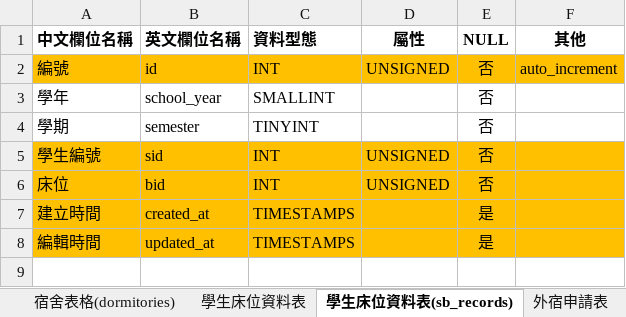
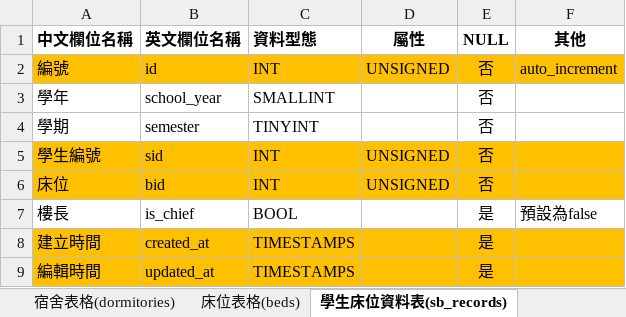
Before and after one commit to ChunChieh0616/team01-1, an Excel workbook: 第一組宿舍管理系統.xlsx, sheet 學生床位資料表(sb_records), drawn as a sheet; values as stored, in another font and other column widths than the file's, no borders; the diff names each change by its address in the sheet, - before the commit and + after, or states it on an @@ line.

```diff
--- a/第一組宿舍管理系統.xlsx (sheet 學生床位資料表(sb_records))
+++ b/第一組宿舍管理系統.xlsx (sheet 學生床位資料表(sb_records))
+row 7: 樓長 | is_chief | BOOL |  | 是 | 預設為false
```
Also changed, not shown: sheet 學生資料表, sheet 學生床位資料表, sheet 床位資料表, sheet 點名資料表, sheet 長期晚歸表格(lates), sheet 點名表格(rollcalls), 3 more sheets, other sheet tabs, formulas that keep their value.
